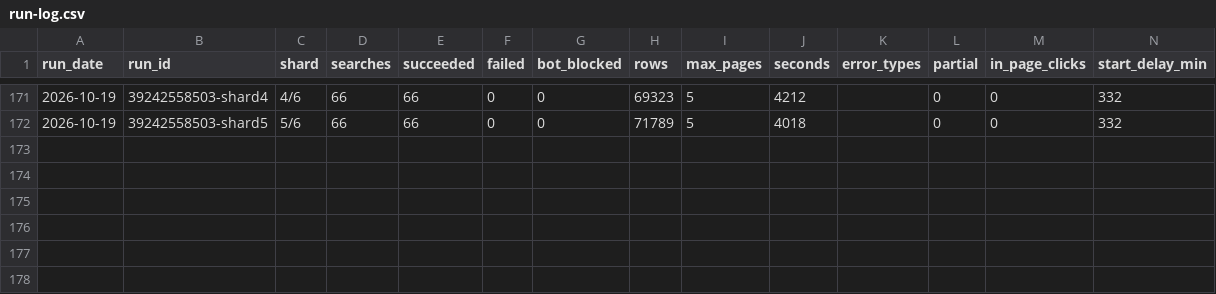
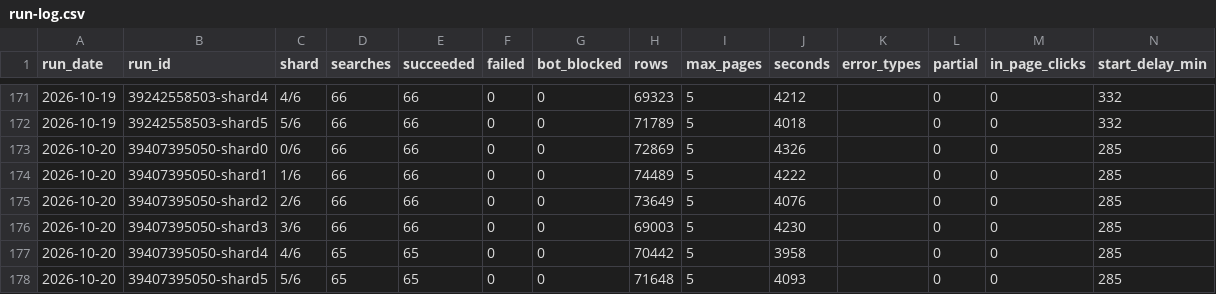
Before and after one commit to MichaelRogerGarrity/flight-fare-scraper, a CSV file: run-log.csv, drawn as a sheet; only a part is shown, gaps mark what is left out.

```diff
--- a/run-log.csv
+++ b/run-log.csv
@@ -172 +172,7 @@ run_date,run_id,shard,searches,succeeded,failed,bot_blocked,rows,max_pages,secon
 2026-10-19,39242558503-shard5,5/6,66,66,0,0,71789,5,4018,,0,0,332
+2026-10-20,39407395050-shard0,0/6,66,66,0,0,72869,5,4326,,0,0,285
+2026-10-20,39407395050-shard1,1/6,66,66,0,0,74489,5,4222,,0,0,285
+2026-10-20,39407395050-shard2,2/6,66,66,0,0,73649,5,4076,,0,0,285
+2026-10-20,39407395050-shard3,3/6,66,66,0,0,69003,5,4230,,0,0,285
+2026-10-20,39407395050-shard4,4/6,65,65,0,0,70442,5,3958,,0,0,285
+2026-10-20,39407395050-shard5,5/6,65,65,0,0,71648,5,4093,,0,0,285
```
